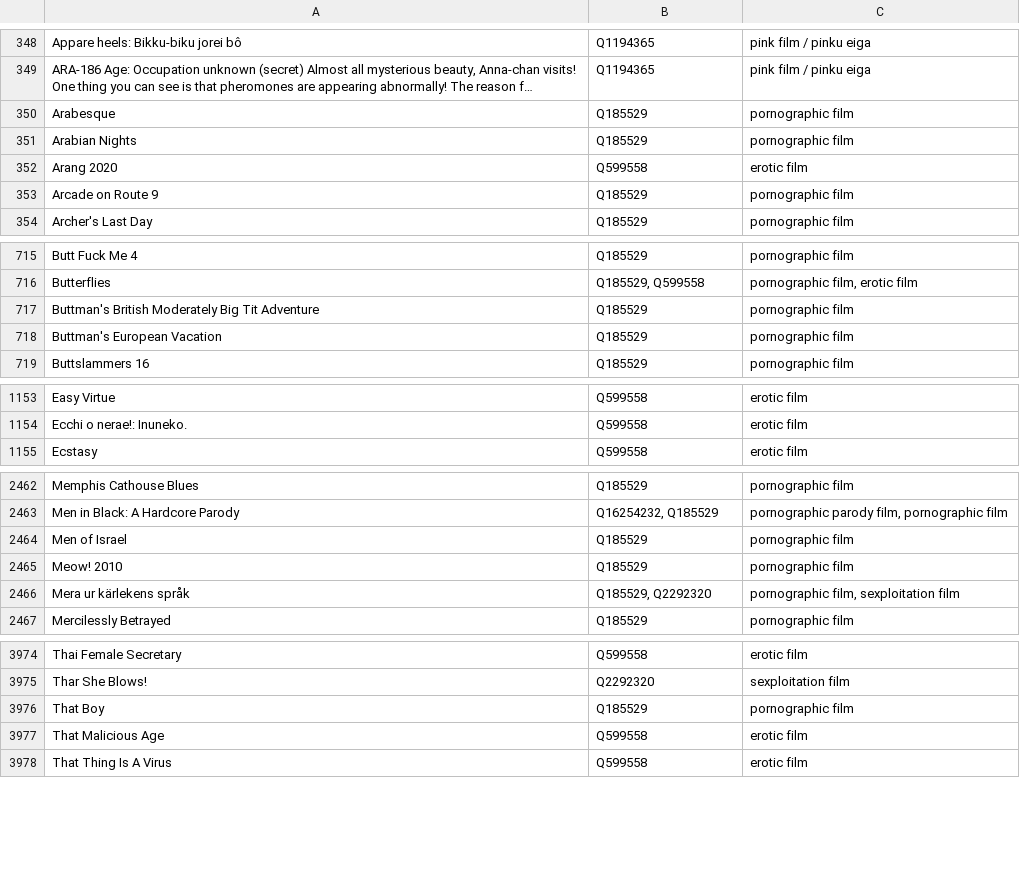
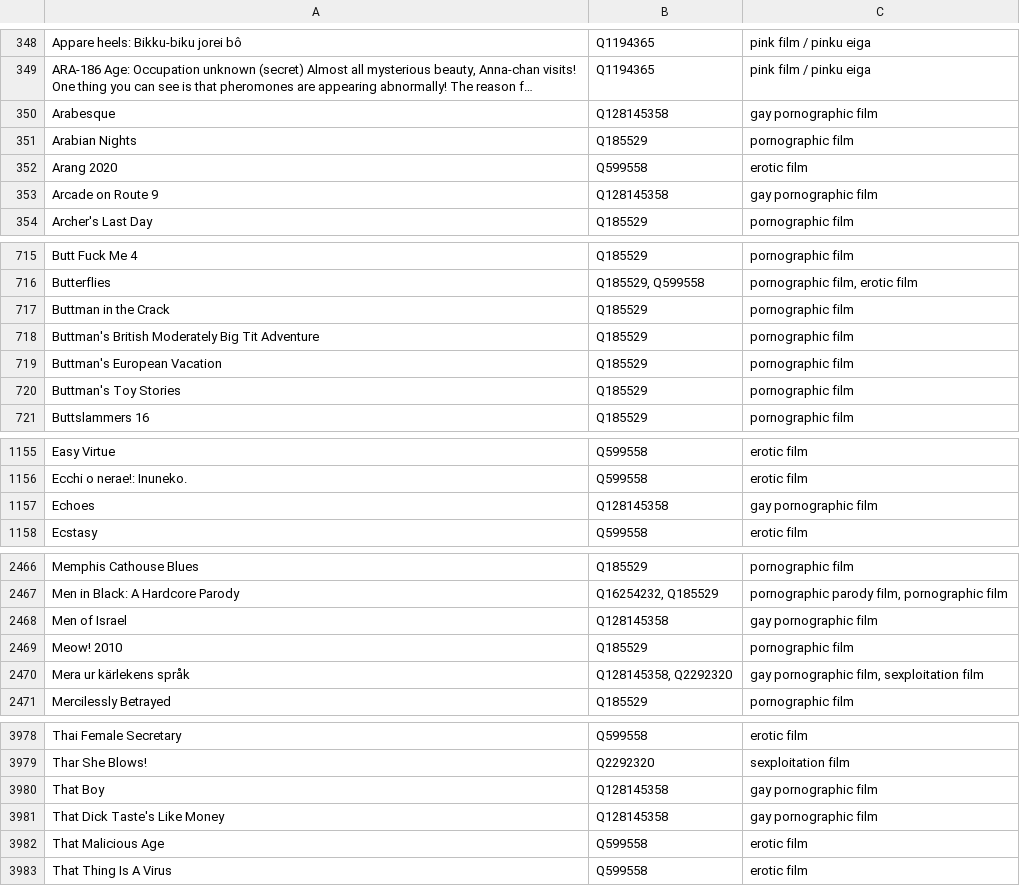
Before and after one commit to italesawy-droid/familyblocker-lists, a TSV file: blocked_titles_sources.tsv, drawn as a sheet; only a part is shown, gaps mark what is left out; long unchanged cells end in …; addresses are those after the commit; the diff covers the shown part only; the diff names each change by its address in the sheet, - before the commit and + after, or states it on an @@ line.

```diff
--- a/blocked_titles_sources.tsv
+++ b/blocked_titles_sources.tsv
-B350: Q185529
+B350: Q128145358
-C350: pornographic film
+C350: gay pornographic film
-B353: Q185529
+B353: Q128145358
-C353: pornographic film
+C353: gay pornographic film
+row 717: Buttman in the Crack | Q185529 | pornographic film
+row 720: Buttman's Toy Stories | Q185529 | pornographic film
+row 1157: Echoes | Q128145358 | gay pornographic film
-B2468: Q185529
+B2468: Q128145358
-C2468: pornographic film
+C2468: gay pornographic film
-B2470: Q185529, Q2292320
+B2470: Q128145358, Q2292320
-C2470: pornographic film, sexploitation film
+C2470: gay pornographic film, sexploitation film
-B3980: Q185529
+B3980: Q128145358
-C3980: pornographic film
+C3980: gay pornographic film
+row 3981: That Dick Taste's Like Money | Q128145358 | gay pornographic film
```
Also changed, not shown: 2 added rows, 1 removed row and 98 edited cells elsewhere in this file, 4 other files.
